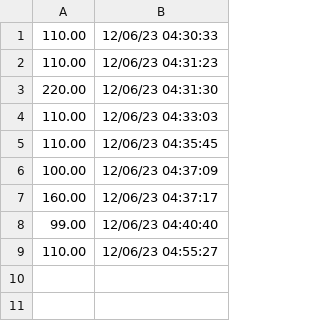
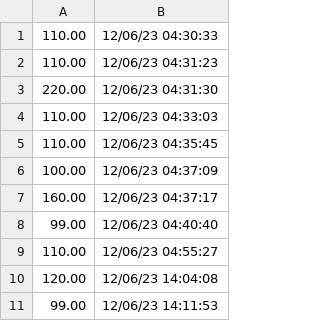
Before and after one commit to JakiEz/eshopC, a CSV file: revenue.csv, drawn as a sheet.

```diff
--- a/revenue.csv
+++ b/revenue.csv
@@ -9 +9,3 @@
 110.00,12/06/23 04:55:27
+120.00,12/06/23 14:04:08
+99.00,12/06/23 14:11:53
```
Also changed, not shown: products.csv, 3 other files.
